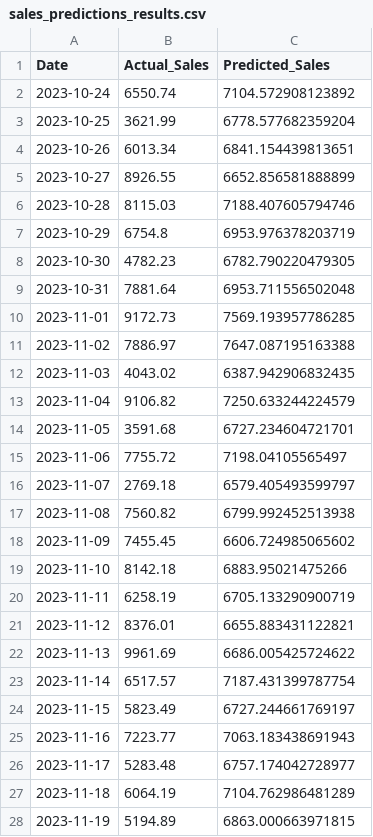
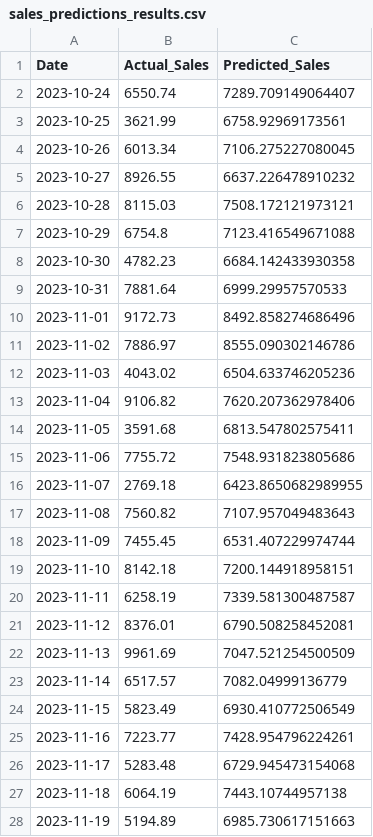
Before and after one commit to dhruvdesai14/mcdonalds-sales-prediction, a CSV file: output/sales_predictions_results.csv, drawn as a sheet; only a part is shown; the diff covers the shown part only.

```diff
--- a/output/sales_predictions_results.csv
+++ b/output/sales_predictions_results.csv
@@ -1,28 +1,28 @@
 Date,Actual_Sales,Predicted_Sales
-2023-10-24,6550.74,7104.572908123892
-2023-10-25,3621.99,6778.577682359204
-2023-10-26,6013.34,6841.154439813651
-2023-10-27,8926.55,6652.856581888899
-2023-10-28,8115.03,7188.407605794746
-2023-10-29,6754.8,6953.976378203719
-2023-10-30,4782.23,6782.790220479305
-2023-10-31,7881.64,6953.711556502048
-2023-11-01,9172.73,7569.193957786285
-2023-11-02,7886.97,7647.087195163388
-2023-11-03,4043.02,6387.942906832435
-2023-11-04,9106.82,7250.633244224579
-2023-11-05,3591.68,6727.234604721701
-2023-11-06,7755.72,7198.04105565497
-2023-11-07,2769.18,6579.405493599797
-2023-11-08,7560.82,6799.992452513938
-2023-11-09,7455.45,6606.724985065602
-2023-11-10,8142.18,6883.95021475266
-2023-11-11,6258.19,6705.133290900719
-2023-11-12,8376.01,6655.883431122821
-2023-11-13,9961.69,6686.005425724622
-2023-11-14,6517.57,7187.431399787754
-2023-11-15,5823.49,6727.244661769197
-2023-11-16,7223.77,7063.183438691943
-2023-11-17,5283.48,6757.174042728977
-2023-11-18,6064.19,7104.762986481289
-2023-11-19,5194.89,6863.000663971815
+2023-10-24,6550.74,7289.709149064407
+2023-10-25,3621.99,6758.92969173561
+2023-10-26,6013.34,7106.275227080045
+2023-10-27,8926.55,6637.226478910232
+2023-10-28,8115.03,7508.172121973121
+2023-10-29,6754.8,7123.416549671088
+2023-10-30,4782.23,6684.142433930358
+2023-10-31,7881.64,6999.29957570533
+2023-11-01,9172.73,8492.858274686496
+2023-11-02,7886.97,8555.090302146786
+2023-11-03,4043.02,6504.633746205236
+2023-11-04,9106.82,7620.207362978406
+2023-11-05,3591.68,6813.547802575411
+2023-11-06,7755.72,7548.931823805686
+2023-11-07,2769.18,6423.8650682989955
+2023-11-08,7560.82,7107.957049483643
+2023-11-09,7455.45,6531.407229974744
+2023-11-10,8142.18,7200.144918958151
+2023-11-11,6258.19,7339.581300487587
+2023-11-12,8376.01,6790.508258452081
+2023-11-13,9961.69,7047.521254500509
+2023-11-14,6517.57,7082.04999136779
+2023-11-15,5823.49,6930.410772506549
+2023-11-16,7223.77,7428.954796224261
+2023-11-17,5283.48,6729.945473154068
+2023-11-18,6064.19,7443.10744957138
+2023-11-19,5194.89,6985.730617151663
```
Also changed, not shown: 42 edited cells elsewhere in this file, 6 other files.
